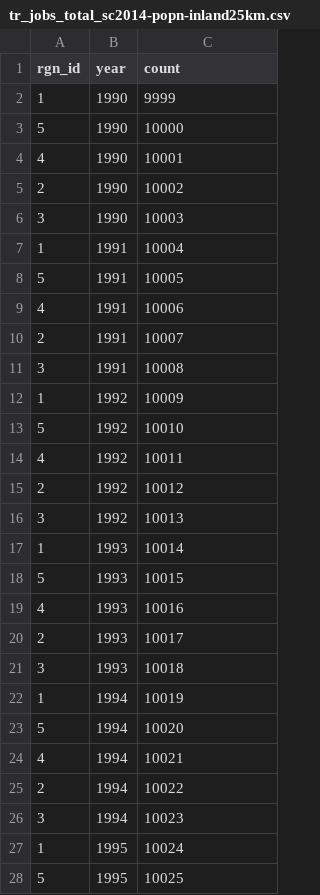
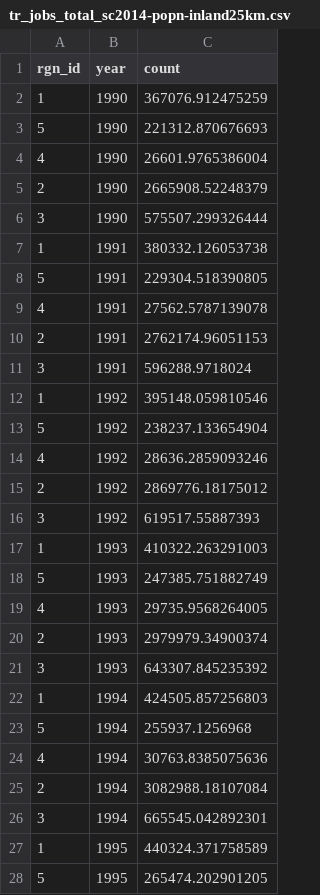
Before and after one commit to Paofeval/ecu, a CSV file: subcountry2014/layers/tr_jobs_total_sc2014-popn-inland25km.csv, drawn as a sheet; only a part is shown; the diff covers the shown part only.

Commit message:
restoring true tr jobs values

```diff
--- a/subcountry2014/layers/tr_jobs_total_sc2014-popn-inland25km.csv
+++ b/subcountry2014/layers/tr_jobs_total_sc2014-popn-inland25km.csv
@@ -2,27 +2,27 @@ rgn_id,year,count
-1,1990,9999
-5,1990,10000
-4,1990,10001
-2,1990,10002
-3,1990,10003
-1,1991,10004
-5,1991,10005
-4,1991,10006
-2,1991,10007
-3,1991,10008
-1,1992,10009
-5,1992,10010
-4,1992,10011
-2,1992,10012
-3,1992,10013
-1,1993,10014
-5,1993,10015
-4,1993,10016
-2,1993,10017
-3,1993,10018
-1,1994,10019
-5,1994,10020
-4,1994,10021
-2,1994,10022
-3,1994,10023
-1,1995,10024
-5,1995,10025
+1,1990,367076.912475259
+5,1990,221312.870676693
+4,1990,26601.9765386004
+2,1990,2665908.52248379
+3,1990,575507.299326444
+1,1991,380332.126053738
+5,1991,229304.518390805
+4,1991,27562.5787139078
+2,1991,2762174.96051153
+3,1991,596288.9718024
+1,1992,395148.059810546
+5,1992,238237.133654904
+4,1992,28636.2859093246
+2,1992,2869776.18175012
+3,1992,619517.55887393
+1,1993,410322.263291003
+5,1993,247385.751882749
+4,1993,29735.9568264005
+2,1993,2979979.34900374
+3,1993,643307.845235392
+1,1994,424505.857256803
+5,1994,255937.1256968
+4,1994,30763.8385075636
+2,1994,3082988.18107084
+3,1994,665545.042892301
+1,1995,440324.371758589
+5,1995,265474.202901205
```
Also changed, not shown: 88 edited cells elsewhere in this file.
